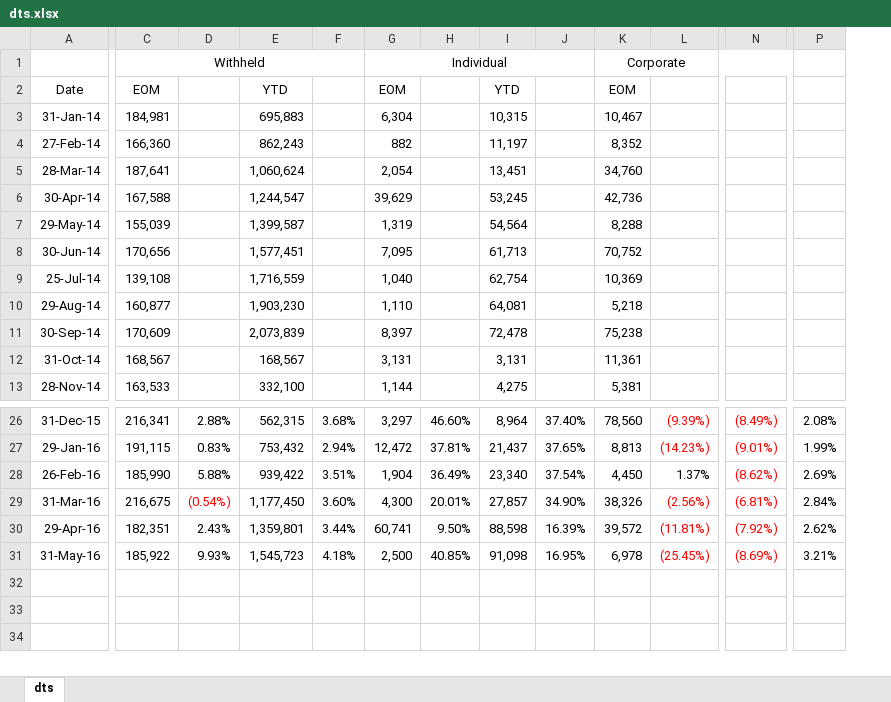
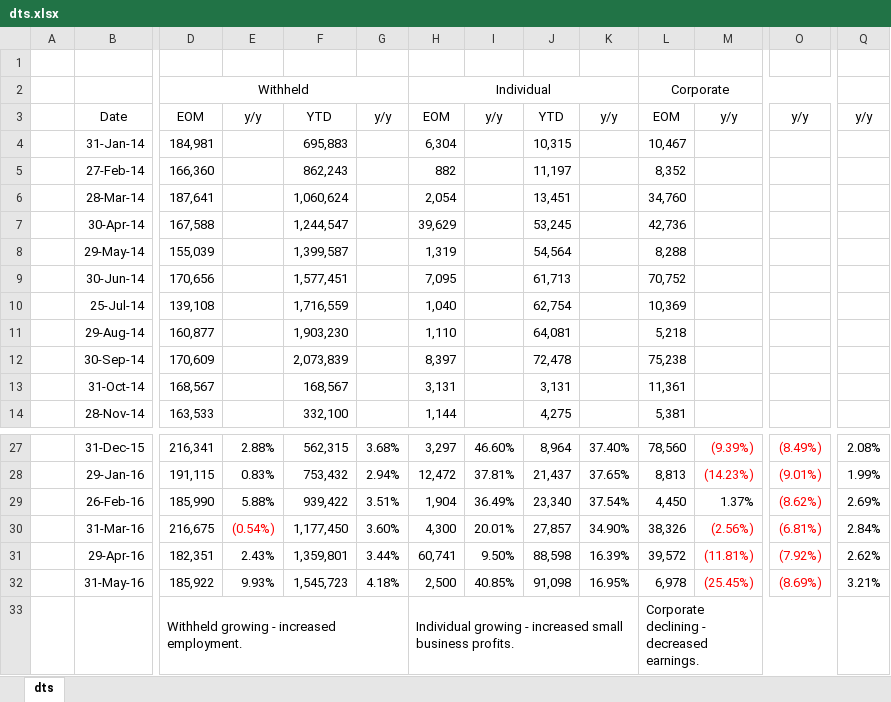
Before and after one commit to AJAskey/PTV-Parser, an Excel workbook: excel/dts.xlsx, sheet dts, drawn as a sheet; only a part is shown, gaps mark what is left out; values as stored, in another font and other column widths than the file's, no borders; addresses are those after the commit; rows hold the shown columns only; the diff names each change by its address in the sheet, - before the commit and + after, or states it on an @@ line.

```diff
--- a/excel/dts.xlsx (sheet dts)
+++ b/excel/dts.xlsx (sheet dts)
+column A, empty
+row 1: (empty)
-E3: (empty)
+E3: y/y
-G3: (empty)
+G3: y/y
-I3: (empty)
+I3: y/y
-K3: (empty)
+K3: y/y
-M3: (empty)
+M3: y/y
-O3: (empty)
+O3: y/y
-Q3: (empty)
+Q3: y/y
+row 33:  |  | Withheld growing - increased employment. |  |  |  | Individual growing - increased small business profits. |  |  |  | Corporate declining - decreased earnings.
```
Also changed, not shown: formulas that keep their value.
